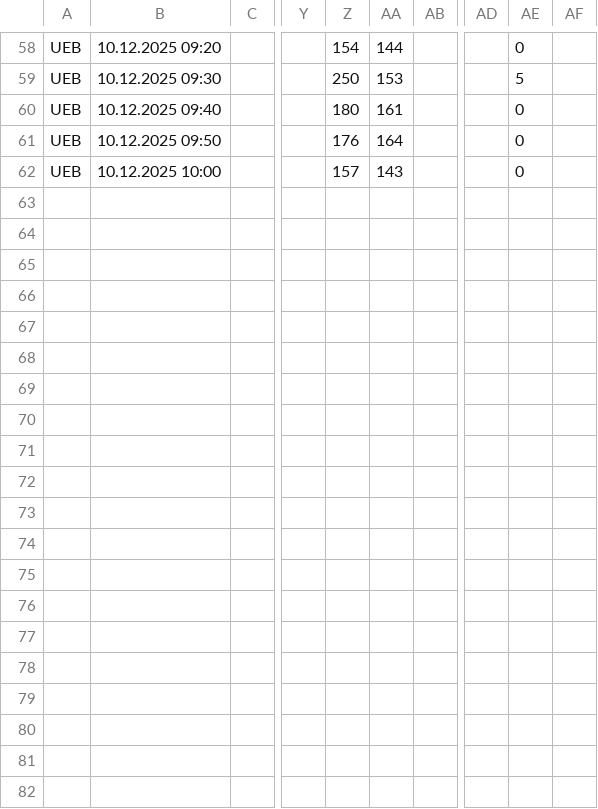
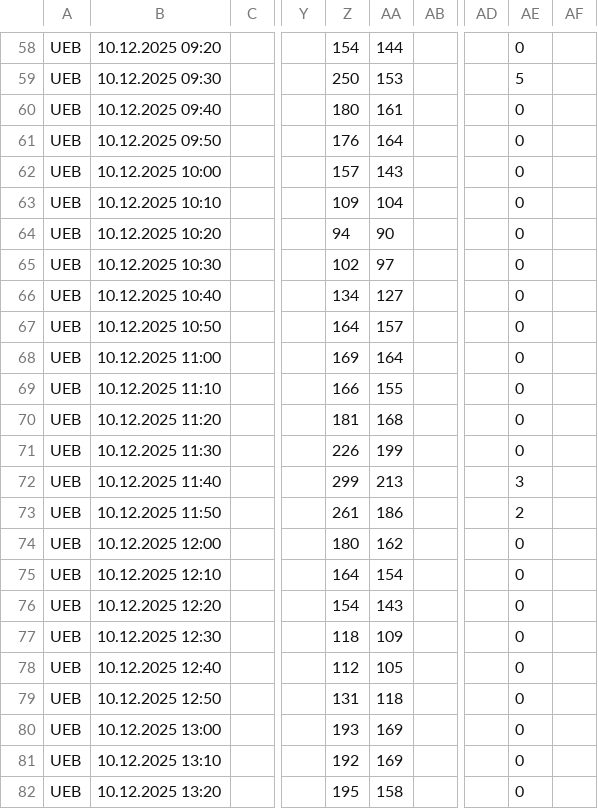
Before and after one commit to Steivan/LEG_analysis, a CSV file: Data/MeteoData/StationsData/UEB/ogd-smn_ueb_t_now.csv, drawn as a sheet; only a part is shown, gaps mark what is left out; rows hold the shown columns only; the diff covers the shown part only; the diff names each change by its address in the sheet, - before the commit and + after, or states it on an @@ line.

```diff
--- a/Data/MeteoData/StationsData/UEB/ogd-smn_ueb_t_now.csv
+++ b/Data/MeteoData/StationsData/UEB/ogd-smn_ueb_t_now.csv
+row 63: UEB | 10.12.2025 10:10 |  |  | 109 | 104 |  |  | 0
+row 64: UEB | 10.12.2025 10:20 |  |  | 94 | 90 |  |  | 0
+row 65: UEB | 10.12.2025 10:30 |  |  | 102 | 97 |  |  | 0
+row 66: UEB | 10.12.2025 10:40 |  |  | 134 | 127 |  |  | 0
+row 67: UEB | 10.12.2025 10:50 |  |  | 164 | 157 |  |  | 0
+row 68: UEB | 10.12.2025 11:00 |  |  | 169 | 164 |  |  | 0
+row 69: UEB | 10.12.2025 11:10 |  |  | 166 | 155 |  |  | 0
+row 70: UEB | 10.12.2025 11:20 |  |  | 181 | 168 |  |  | 0
+row 71: UEB | 10.12.2025 11:30 |  |  | 226 | 199 |  |  | 0
+row 72: UEB | 10.12.2025 11:40 |  |  | 299 | 213 |  |  | 3
+row 73: UEB | 10.12.2025 11:50 |  |  | 261 | 186 |  |  | 2
+row 74: UEB | 10.12.2025 12:00 |  |  | 180 | 162 |  |  | 0
+row 75: UEB | 10.12.2025 12:10 |  |  | 164 | 154 |  |  | 0
+row 76: UEB | 10.12.2025 12:20 |  |  | 154 | 143 |  |  | 0
+row 77: UEB | 10.12.2025 12:30 |  |  | 118 | 109 |  |  | 0
+row 78: UEB | 10.12.2025 12:40 |  |  | 112 | 105 |  |  | 0
+row 79: UEB | 10.12.2025 12:50 |  |  | 131 | 118 |  |  | 0
+row 80: UEB | 10.12.2025 13:00 |  |  | 193 | 169 |  |  | 0
+row 81: UEB | 10.12.2025 13:10 |  |  | 192 | 169 |  |  | 0
+row 82: UEB | 10.12.2025 13:20 |  |  | 195 | 158 |  |  | 0
```
Also changed, not shown: 16 added rows elsewhere in this file, Data/MeteoData/StationsData/hoe/ogd-smn_hoe_t_now.csv, Data/MeteoData/StationsData/klo/ogd-smn_klo_t_now.csv, 9 other files.
